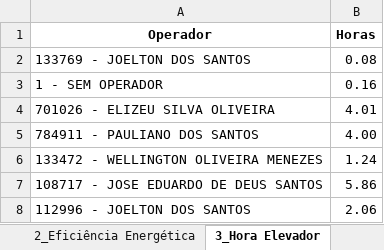
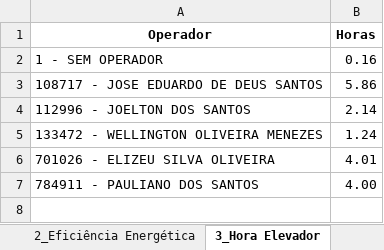
Before and after one commit to pro-gilliardaraujo/processamentoexcel, an Excel workbook: output/colhedorasFrente01-1504.xlsx, sheet 3_Hora Elevador, drawn as a sheet; values as stored, in another font and other column widths than the file's, no borders; removed rows and columns are numbered as before the commit, all else as after; the diff names each change by its address in the sheet, - before the commit and + after, or states it on an @@ line.

```diff
--- a/output/colhedorasFrente01-1504.xlsx (sheet 3_Hora Elevador)
+++ b/output/colhedorasFrente01-1504.xlsx (sheet 3_Hora Elevador)
-row 2: 133769 - JOELTON DOS SANTOS | 0.08
@@ row 7 moved to row 3: 108717 - JOSE EDUARDO DE DEUS SANTOS @@
+row 4: 112996 - JOELTON DOS SANTOS | 2.14
@@ row 6 moved to row 5: 133472 - WELLINGTON OLIVEIRA MENEZES @@
-row 8: 112996 - JOELTON DOS SANTOS | 2.06
```
Also changed, not shown: sheet 4_Motor Ocioso, sheet 5_Uso GPS, sheet Base Calculo, sheet 2_Eficiência Energética, sheet Média Velocidade, sheet IDs Substituídas, 1 more sheet, output/colhedorasFrente03-1504.xlsx, output/colhedorasFrente04-1504.xlsx, 2 other files.
